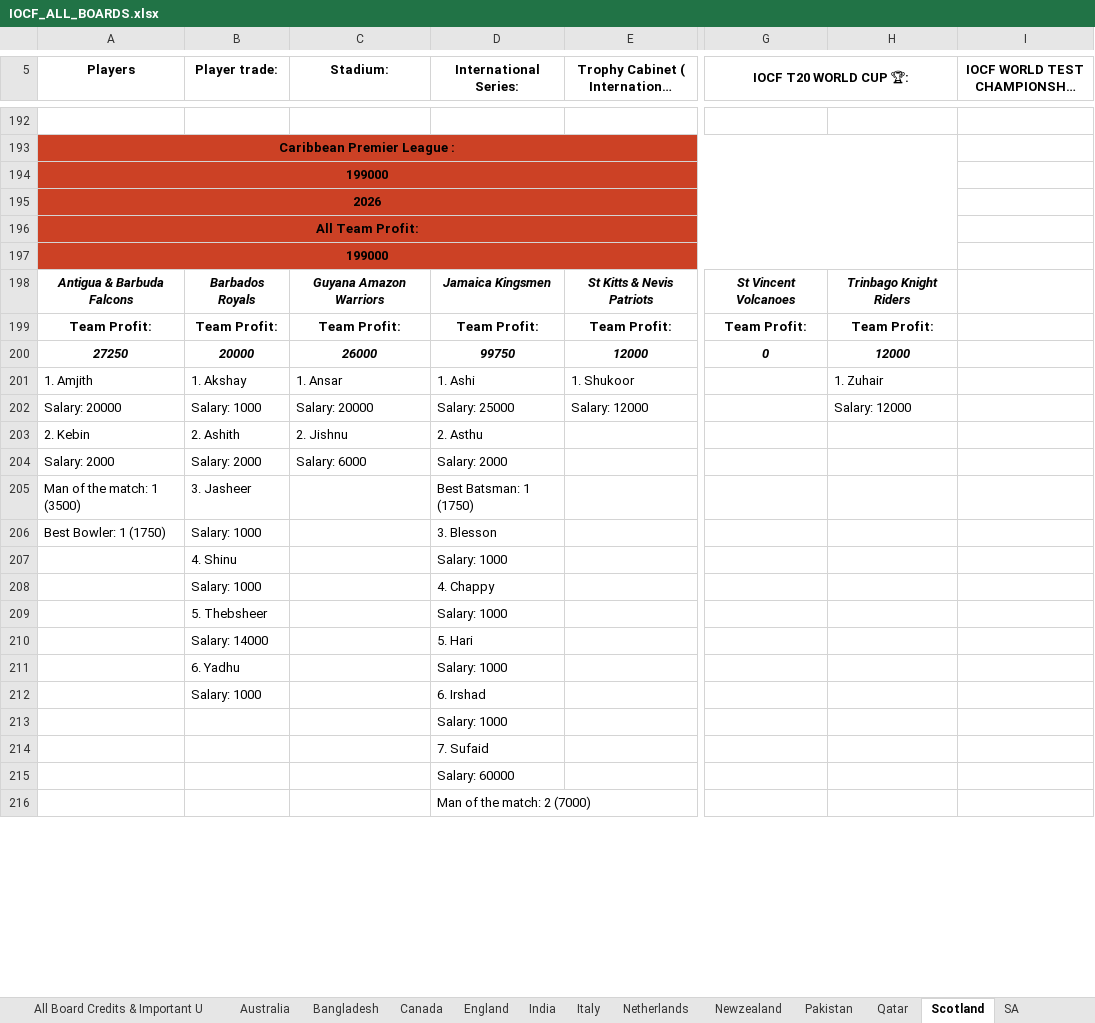
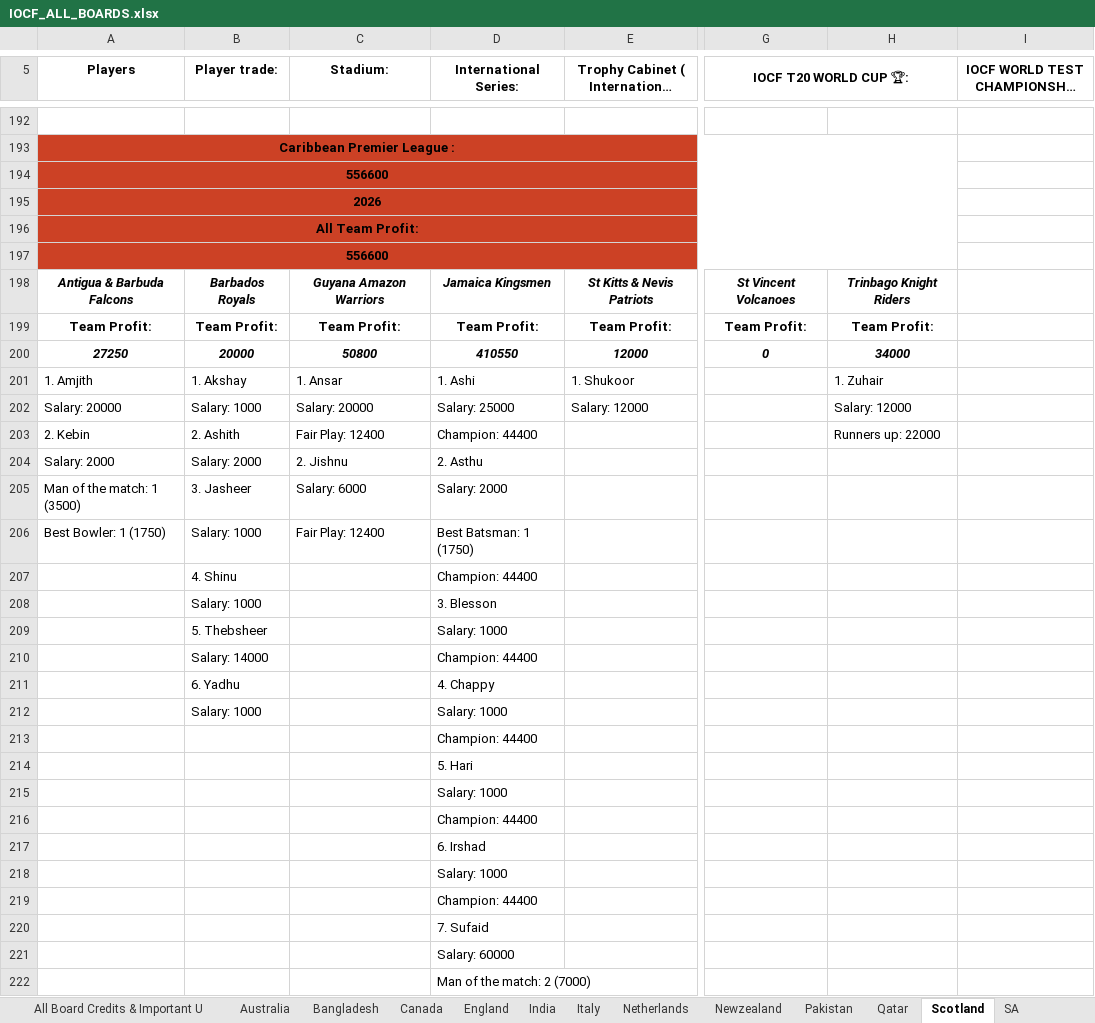
Before and after one commit to Nishanth-Ganiga/iocf-dashboard, an Excel workbook: server/IOCF_ALL_BOARDS.xlsx, sheet Scotland, drawn as a sheet; only a part is shown, gaps mark what is left out; long unchanged cells end in …; values as stored, in another font and other column widths than the file's, no borders; charts and pictures not drawn; rows hold the shown columns only; the diff covers the shown part only; the diff names each change by its address in the sheet, - before the commit and + after, or states it on an @@ line.

Commit message:
Fix CPL players missing franchise honor badges
CPL's team-name headers carry a trailing country flag emoji
("Jamaica Kingsmen 🇯🇲") that the Champions/Runners-up/Fair Play
awards table doesn't repeat ("Jamaica Kingsmen"). sameTeam() splits
names into words and requires equal word counts, so the emoji -
counted as an extra "word" - made every CPL team fail to match its
own trophy. No CPL player was getting Franchise Champion/Runner-up/
Fair Play badges, and TournamentDetail's team-card champion
highlighting (which reuses sameTeam) was silently broken the same way.

Strip trailing flag-emoji before comparing. Verified against all 8
franchise leagues - the other 7 still resolve exactly one champion/
runner-up/fair-play as before (no regressions), and CPL's Jamaica
Kingsmen (champions), Trinbago Knight Riders (runners-up), Guyana
Amazon Warriors (fair play) now correctly badge every player on
those rosters. Swept all 414 players across 16 boards through
computeBadges with zero errors.

Refreshes the cached workbook with full CPL data (squads, 31
matches, awards).

```diff
--- a/server/IOCF_ALL_BOARDS.xlsx (sheet Scotland)
+++ b/server/IOCF_ALL_BOARDS.xlsx (sheet Scotland)
-A194 (Players): 199000
+A194 (Players): 556600
-A197 (Players): 199000
+A197 (Players): 556600
-C200 (Stadium:): 26000
+C200 (Stadium:): 50800
-D200 (International Series:): 99750
+D200 (International Series:): 410550
-H200: 12000
+H200: 34000
-C203 (Stadium:): 2. Jishnu
+C203 (Stadium:): Fair Play: 12400
-D203 (International Series:): 2. Asthu
+D203 (International Series:): Champion: 44400
-H203: (empty)
+H203: Runners up: 22000
-C204 (Stadium:): Salary: 6000
+C204 (Stadium:): 2. Jishnu
-D204 (International Series:): Salary: 2000
+D204 (International Series:): 2. Asthu
-C205 (Stadium:): (empty)
+C205 (Stadium:): Salary: 6000
-D205 (International Series:): Best Batsman: 1 (1750)
+D205 (International Series:): Salary: 2000
-C206 (Stadium:): (empty)
+C206 (Stadium:): Fair Play: 12400
-D206 (International Series:): 3. Blesson
+D206 (International Series:): Best Batsman: 1 (1750)
-D207 (International Series:): Salary: 1000
+D207 (International Series:): Champion: 44400
-D208 (International Series:): 4. Chappy
+D208 (International Series:): 3. Blesson
-D210 (International Series:): 5. Hari
+D210 (International Series:): Champion: 44400
-D211 (International Series:): Salary: 1000
+D211 (International Series:): 4. Chappy
-D212 (International Series:): 6. Irshad
+D212 (International Series:): Salary: 1000
+row 213:  |  |  | Champion: 44400
+row 214:  |  |  | 5. Hari
+row 216:  |  |  | Champion: 44400
+row 217:  |  |  | 6. Irshad
+row 218:  |  |  | Salary: 1000
+row 219:  |  |  | Champion: 44400
```
Also changed, not shown: 6 removed rows and 3 edited cells elsewhere in this sheet, sheet Bangladesh, sheet WestIndies, sheet Australia, sheet All Board Credits & Important U, sheet Italy, sheet CPL 2026, 14 more sheets, formulas that keep their value, 1 other file.
